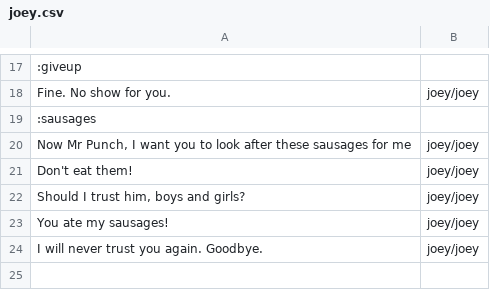
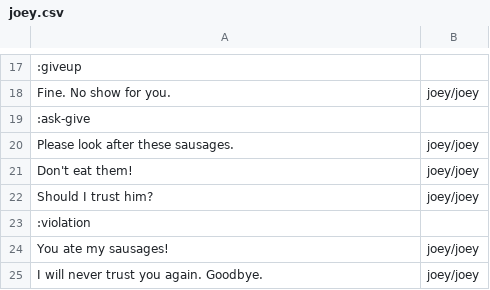
Before and after one commit to cblop/pjphaser, a CSV file: src/assets/sounds/joey.csv, drawn as a sheet; only a part is shown, gaps mark what is left out; the diff names each change by its address in the sheet, - before the commit and + after, or states it on an @@ line.

```diff
--- a/src/assets/sounds/joey.csv
+++ b/src/assets/sounds/joey.csv
-A19: :sausages
+A19: :ask-give
-A20: Now Mr Punch, I want you to look after these sausages for me
+A20: Please look after these sausages.
-A22: Should I trust him, boys and girls?
+A22: Should I trust him?
+row 23: :violation
```
Also changed, not shown: build/assets/sounds/joey.csv, build/assets/sounds/punch.csv, 19 other files.
